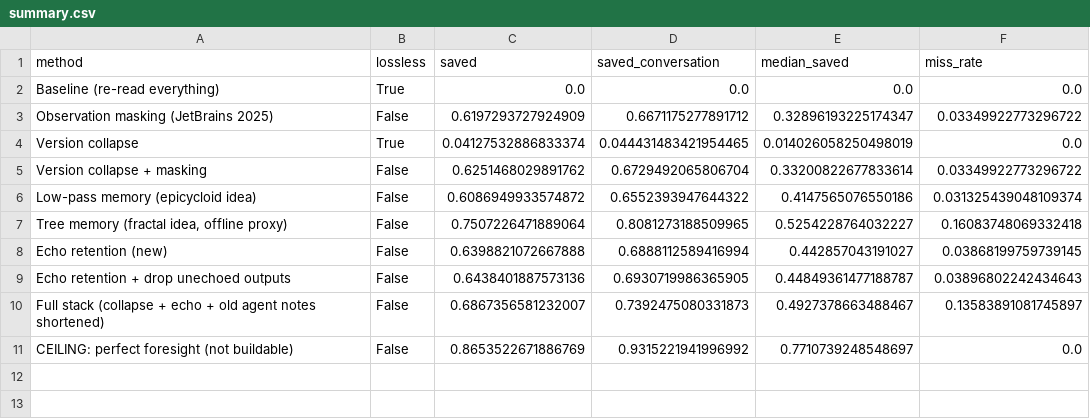
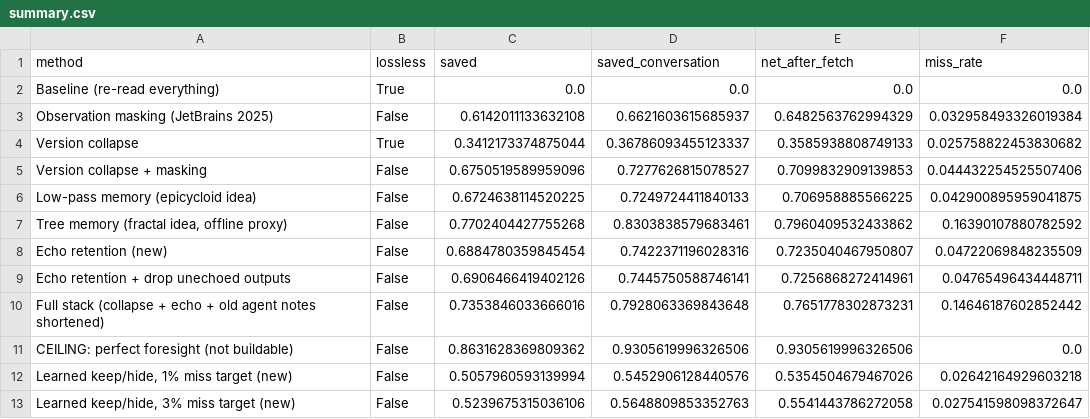
Before and after one commit to Saverio3/agent-context, a CSV file: results/swegym/summary.csv, drawn as a sheet.

Commit message:
results: 8c46c19 [skip ci]

```diff
--- a/results/swegym/summary.csv
+++ b/results/swegym/summary.csv
@@ -1,11 +1,13 @@
-method,lossless,saved,saved_conversation,median_saved,miss_rate
+method,lossless,saved,saved_conversation,net_after_fetch,miss_rate
 Baseline (re-read everything),True,0.0,0.0,0.0,0.0
-Observation masking (JetBrains 2025),False,0.6197293727924909,0.6671175277891712,0.32896193225174347,0.03349922773296722
-Version collapse,True,0.04127532886833374,0.044431483421954465,0.014026058250498019,0.0
-Version collapse + masking,False,0.6251468029891762,0.6729492065806704,0.33200822677833614,0.03349922773296722
-Low-pass memory (epicycloid idea),False,0.6086949933574872,0.6552393947644322,0.4147565076550186,0.031325439048109374
-"Tree memory (fractal idea, offline proxy)",False,0.7507226471889064,0.8081273188509965,0.5254228764032227,0.16083748069332418
-Echo retention (new),False,0.6398821072667888,0.6888112589416994,0.442857043191027,0.03868199759739145
-Echo retention + drop unechoed outputs,False,0.6438401887573136,0.6930719986365905,0.44849361477188787,0.03896802242434643
-Full stack (collapse + echo + old agent notes shortened),False,0.6867356581232007,0.7392475080331873,0.4927378663488467,0.13583891081745897
-CEILING: perfect foresight (not buildable),False,0.8653522671886769,0.9315221941996992,0.7710739248548697,0.0
+Observation masking (JetBrains 2025),False,0.6142011133632108,0.6621603615685937,0.6482563762994329,0.032958493326019384
+Version collapse,True,0.3412173374875044,0.36786093455123337,0.3585938808749133,0.025758822453830682
+Version collapse + masking,False,0.6750519589959096,0.7277626815078527,0.7099832909139853,0.044432254525507406
+Low-pass memory (epicycloid idea),False,0.6724638114520225,0.7249724411840133,0.706958885566225,0.042900895959041875
+"Tree memory (fractal idea, offline proxy)",False,0.7702404427755268,0.8303838579683461,0.7960409532433862,0.16390107880782592
+Echo retention (new),False,0.6884780359845454,0.7422371196028316,0.7235040467950807,0.04722069848235509
+Echo retention + drop unechoed outputs,False,0.6906466419402126,0.7445750588746141,0.7256868272414961,0.04765496434448711
+Full stack (collapse + echo + old agent notes shortened),False,0.7353846033666016,0.7928063369843648,0.7651778302873231,0.14646187602852442
+CEILING: perfect foresight (not buildable),False,0.8631628369809362,0.9305619996326506,0.9305619996326506,0.0
+"Learned keep/hide, 1% miss target (new)",False,0.5057960593139994,0.5452906128440576,0.5354504679467026,0.02642164929603218
+"Learned keep/hide, 3% miss target (new)",False,0.5239675315036106,0.5648809853352763,0.5541443786272058,0.027541598098372647
```
Also changed, not shown: results/nebius/summary.csv, 4 other files.
